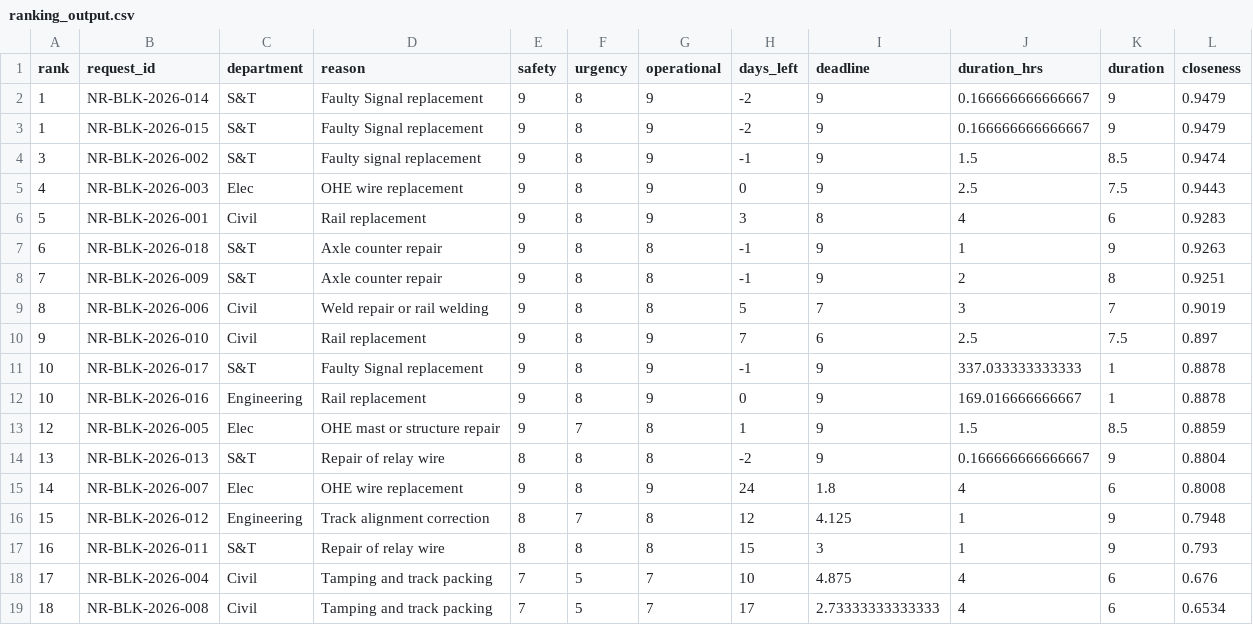
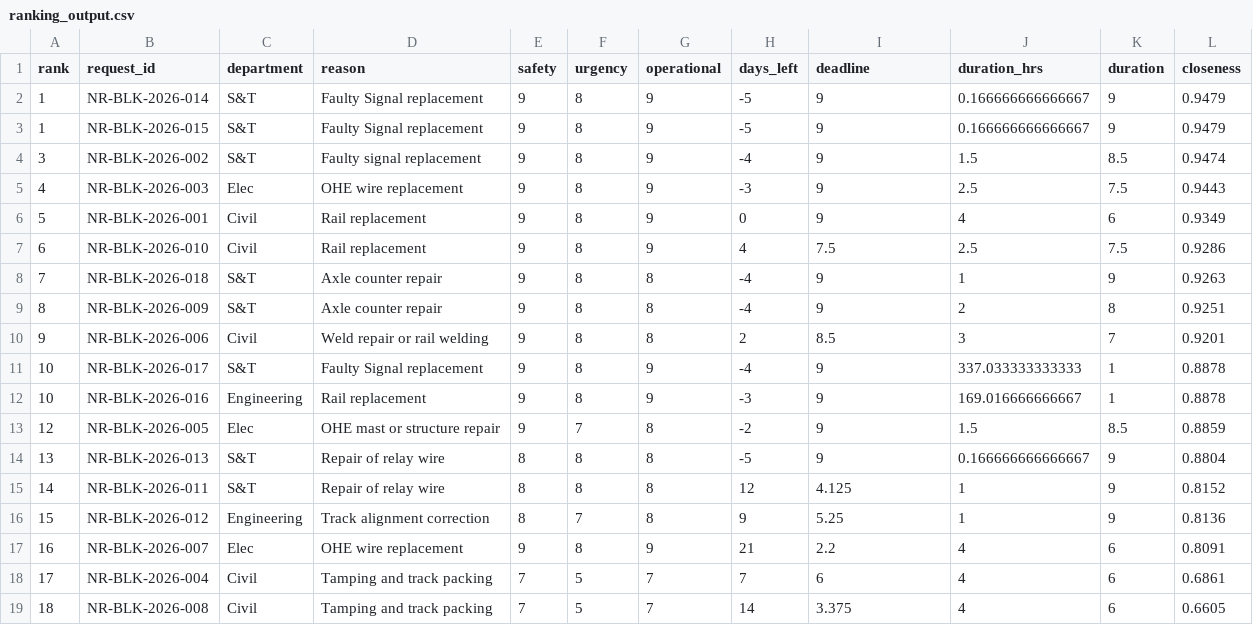
Before and after one commit to DevAnshulKamboj/MARG-AI-2.0, a CSV file: backend/engine/data/ranking_output.csv, drawn as a sheet.

```diff
--- a/backend/engine/data/ranking_output.csv
+++ b/backend/engine/data/ranking_output.csv
@@ -1,19 +1,19 @@
 "rank","request_id","department","reason","safety","urgency","operational","days_left","deadline","duration_hrs","duration","closeness"
-1,"NR-BLK-2026-014","S&T","Faulty Signal replacement",9,8,9,-2,9,0.166666666666667,9,0.9479
-1,"NR-BLK-2026-015","S&T","Faulty Signal replacement",9,8,9,-2,9,0.166666666666667,9,0.9479
-3,"NR-BLK-2026-002","S&T","Faulty signal replacement",9,8,9,-1,9,1.5,8.5,0.9474
-4,"NR-BLK-2026-003","Elec","OHE wire replacement",9,8,9,0,9,2.5,7.5,0.9443
-5,"NR-BLK-2026-001","Civil","Rail replacement",9,8,9,3,8,4,6,0.9283
-6,"NR-BLK-2026-018","S&T","Axle counter repair",9,8,8,-1,9,1,9,0.9263
-7,"NR-BLK-2026-009","S&T","Axle counter repair",9,8,8,-1,9,2,8,0.9251
-8,"NR-BLK-2026-006","Civil","Weld repair or rail welding",9,8,8,5,7,3,7,0.9019
-9,"NR-BLK-2026-010","Civil","Rail replacement",9,8,9,7,6,2.5,7.5,0.897
-10,"NR-BLK-2026-017","S&T","Faulty Signal replacement",9,8,9,-1,9,337.033333333333,1,0.8878
-10,"NR-BLK-2026-016","Engineering","Rail replacement",9,8,9,0,9,169.016666666667,1,0.8878
-12,"NR-BLK-2026-005","Elec","OHE mast or structure repair",9,7,8,1,9,1.5,8.5,0.8859
-13,"NR-BLK-2026-013","S&T","Repair of relay wire",8,8,8,-2,9,0.166666666666667,9,0.8804
-14,"NR-BLK-2026-007","Elec","OHE wire replacement",9,8,9,24,1.8,4,6,0.8008
-15,"NR-BLK-2026-012","Engineering","Track alignment correction",8,7,8,12,4.125,1,9,0.7948
-16,"NR-BLK-2026-011","S&T","Repair of relay wire",8,8,8,15,3,1,9,0.793
-17,"NR-BLK-2026-004","Civil","Tamping and track packing",7,5,7,10,4.875,4,6,0.676
-18,"NR-BLK-2026-008","Civil","Tamping and track packing",7,5,7,17,2.73333333333333,4,6,0.6534
+1,"NR-BLK-2026-014","S&T","Faulty Signal replacement",9,8,9,-5,9,0.166666666666667,9,0.9479
+1,"NR-BLK-2026-015","S&T","Faulty Signal replacement",9,8,9,-5,9,0.166666666666667,9,0.9479
+3,"NR-BLK-2026-002","S&T","Faulty signal replacement",9,8,9,-4,9,1.5,8.5,0.9474
+4,"NR-BLK-2026-003","Elec","OHE wire replacement",9,8,9,-3,9,2.5,7.5,0.9443
+5,"NR-BLK-2026-001","Civil","Rail replacement",9,8,9,0,9,4,6,0.9349
+6,"NR-BLK-2026-010","Civil","Rail replacement",9,8,9,4,7.5,2.5,7.5,0.9286
+7,"NR-BLK-2026-018","S&T","Axle counter repair",9,8,8,-4,9,1,9,0.9263
+8,"NR-BLK-2026-009","S&T","Axle counter repair",9,8,8,-4,9,2,8,0.9251
+9,"NR-BLK-2026-006","Civil","Weld repair or rail welding",9,8,8,2,8.5,3,7,0.9201
+10,"NR-BLK-2026-017","S&T","Faulty Signal replacement",9,8,9,-4,9,337.033333333333,1,0.8878
+10,"NR-BLK-2026-016","Engineering","Rail replacement",9,8,9,-3,9,169.016666666667,1,0.8878
+12,"NR-BLK-2026-005","Elec","OHE mast or structure repair",9,7,8,-2,9,1.5,8.5,0.8859
+13,"NR-BLK-2026-013","S&T","Repair of relay wire",8,8,8,-5,9,0.166666666666667,9,0.8804
+14,"NR-BLK-2026-011","S&T","Repair of relay wire",8,8,8,12,4.125,1,9,0.8152
+15,"NR-BLK-2026-012","Engineering","Track alignment correction",8,7,8,9,5.25,1,9,0.8136
+16,"NR-BLK-2026-007","Elec","OHE wire replacement",9,8,9,21,2.2,4,6,0.8091
+17,"NR-BLK-2026-004","Civil","Tamping and track packing",7,5,7,7,6,4,6,0.6861
+18,"NR-BLK-2026-008","Civil","Tamping and track packing",7,5,7,14,3.375,4,6,0.6605
```
Also changed, not shown: 7 other files.
